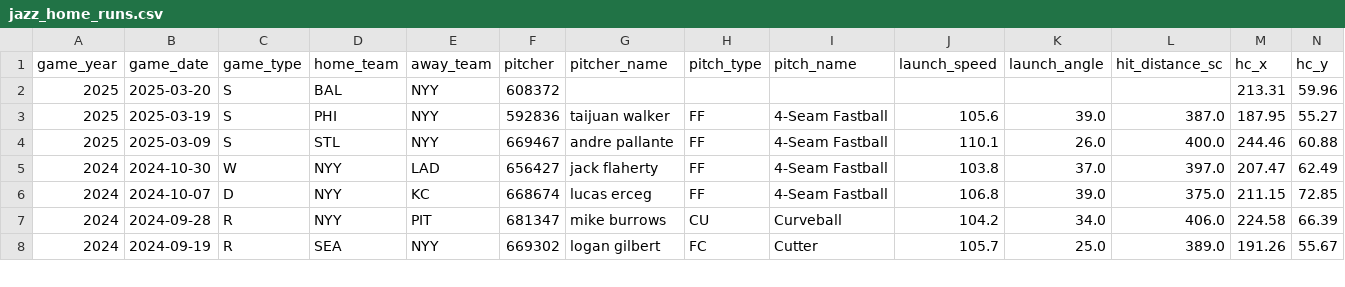
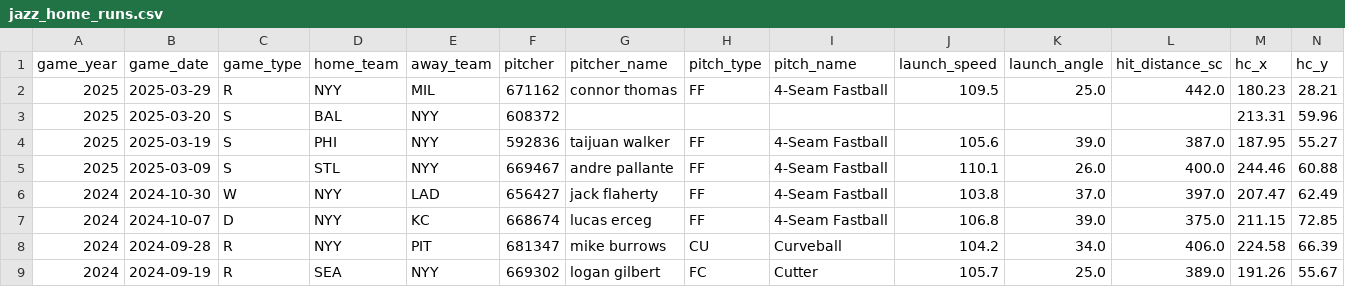
Before and after one commit to sowmya6598/jazz-homerun, a CSV file: jazz_home_runs.csv, drawn as a sheet; only a part is shown.

Commit message:
Update output file

```diff
--- a/jazz_home_runs.csv
+++ b/jazz_home_runs.csv
@@ -1,2 +1,3 @@
 game_year,game_date,game_type,home_team,away_team,pitcher,pitcher_name,pitch_type,pitch_name,launch_speed,launch_angle,hit_distance_sc,hc_x,hc_y
+2025,2025-03-29,R,NYY,MIL,671162,connor thomas,FF,4-Seam Fastball,109.5,25.0,442.0,180.23,28.21
 2025,2025-03-20,S,BAL,NYY,608372,,,,,,,213.31,59.96
```
